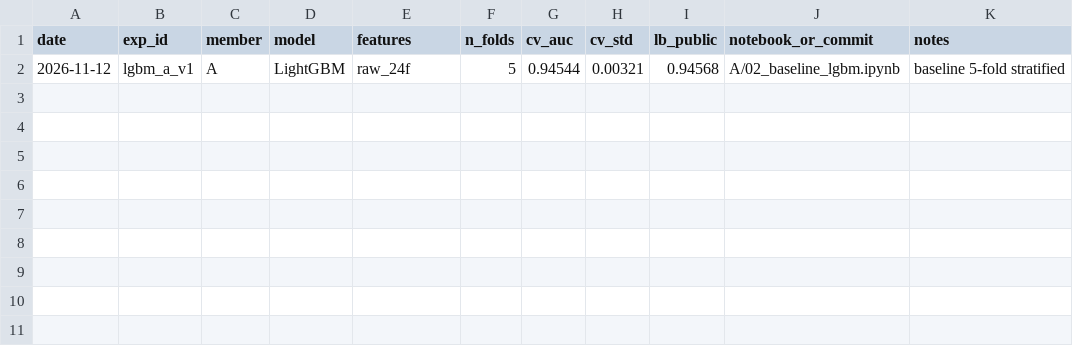
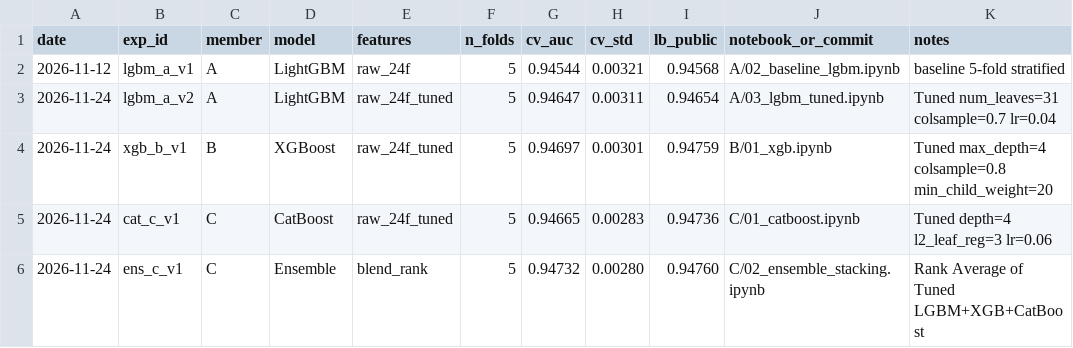
Before and after one commit to NhHung07/Predicting-Credit-Card-Fraud, a CSV file: results/results.csv, drawn as a sheet; the diff names each change by its address in the sheet, - before the commit and + after, or states it on an @@ line.

Commit message:
feat(models): implement and tune LightGBM v2, XGBoost, CatBoost, and Ensemble Stacking (CV: 0.94732, Public LB: 0.94760)

```diff
--- a/results/results.csv
+++ b/results/results.csv
+row 3: 2026-11-24 | lgbm_a_v2 | A | LightGBM | raw_24f_tuned | 5 | 0.94647 | 0.00311 | 0.94654 | A/03_lgbm_tuned.ipynb | Tuned num_leaves=31 colsample=0.7 lr=0.04
+row 4: 2026-11-24 | xgb_b_v1 | B | XGBoost | raw_24f_tuned | 5 | 0.94697 | 0.00301 | 0.94759 | B/01_xgb.ipynb | Tuned max_depth=4 colsample=0.8 min_child_weight=20
+row 5: 2026-11-24 | cat_c_v1 | C | CatBoost | raw_24f_tuned | 5 | 0.94665 | 0.00283 | 0.94736 | C/01_catboost.ipynb | Tuned depth=4 l2_leaf_reg=3 lr=0.06
+row 6: 2026-11-24 | ens_c_v1 | C | Ensemble | blend_rank | 5 | 0.94732 | 0.00280 | 0.94760 | C/02_ensemble_stacking.ipynb | Rank Average of Tuned LGBM+XGB+CatBoost
```
Also changed, not shown: 11 other files.
